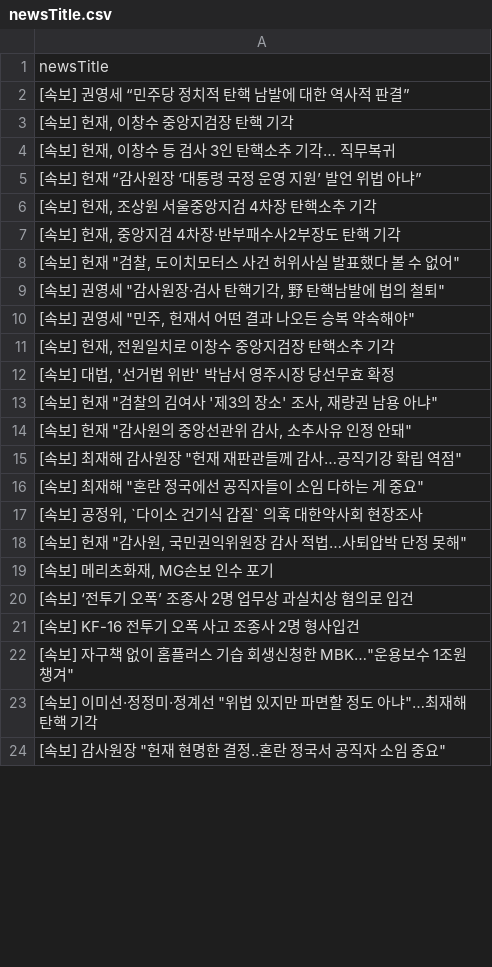
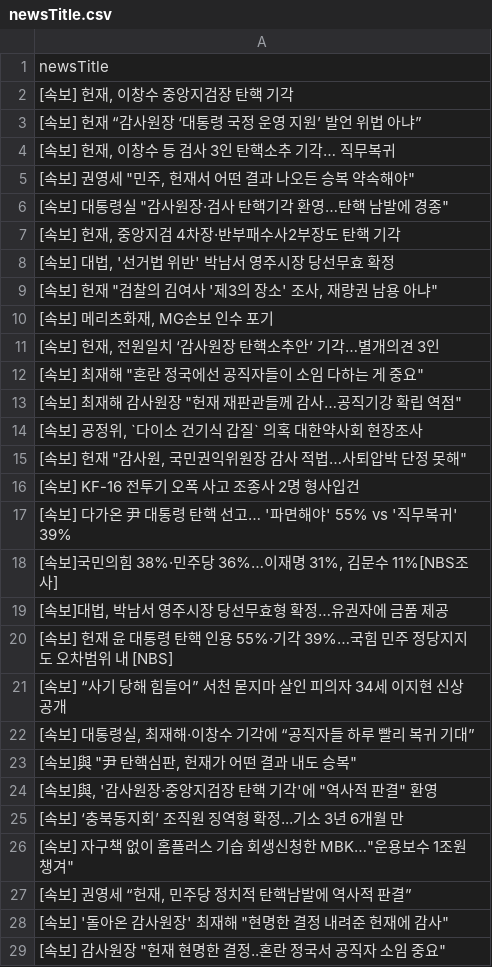
Before and after one commit to junhongkwon/News, a CSV file: newsTitle.csv, drawn as a sheet; only a part is shown; the diff covers the shown part only.

Commit message:
newsDataCollection

```diff
--- a/newsTitle.csv
+++ b/newsTitle.csv
@@ -1,24 +1,29 @@
 newsTitle
- [속보] 권영세 “민주당 정치적 탄핵 남발에 대한 역사적 판결”
 " [속보] 헌재, 이창수 중앙지검장 탄핵 기각 "
+ [속보] 헌재 “감사원장 ‘대통령 국정 운영 지원’ 발언 위법 아냐”
 " [속보] 헌재, 이창수 등 검사 3인 탄핵소추 기각… 직무복귀 "
- [속보] 헌재 “감사원장 ‘대통령 국정 운영 지원’ 발언 위법 아냐”
-" [속보] 헌재, 조상원 서울중앙지검 4차장 탄핵소추 기각 "
+" [속보] 권영세 ""민주, 헌재서 어떤 결과 나오든 승복 약속해야"" "
+" [속보] 대통령실 ""감사원장·검사 탄핵기각 환영…탄핵 남발에 경종"" "
 " [속보] 헌재, 중앙지검 4차장·반부패수사2부장도 탄핵 기각 "
-" [속보] 헌재 ""검찰, 도이치모터스 사건 허위사실 발표했다 볼 수 없어"" "
-" [속보] 권영세 ""감사원장·검사 탄핵기각, 野 탄핵남발에 법의 철퇴"" "
-" [속보] 권영세 ""민주, 헌재서 어떤 결과 나오든 승복 약속해야"" "
-" [속보] 헌재, 전원일치로 이창수 중앙지검장 탄핵소추 기각 "
 " [속보] 대법, '선거법 위반' 박남서 영주시장 당선무효 확정 "
 " [속보] 헌재 ""검찰의 김여사 '제3의 장소' 조사, 재량권 남용 아냐"" "
-" [속보] 헌재 ""감사원의 중앙선관위 감사, 소추사유 인정 안돼"" "
+" [속보] 메리츠화재, MG손보 인수 포기 "
+" [속보] 헌재, 전원일치 ‘감사원장 탄핵소추안’ 기각…별개의견 3인 "
+" [속보] 최재해 ""혼란 정국에선 공직자들이 소임 다하는 게 중요"" "
 " [속보] 최재해 감사원장 ""헌재 재판관들께 감사…공직기강 확립 역점"" "
-" [속보] 최재해 ""혼란 정국에선 공직자들이 소임 다하는 게 중요"" "
 " [속보] 공정위, `다이소 건기식 갑질` 의혹 대한약사회 현장조사 "
 " [속보] 헌재 ""감사원, 국민권익위원장 감사 적법…사퇴압박 단정 못해"" "
-" [속보] 메리츠화재, MG손보 인수 포기 "
- [속보] ‘전투기 오폭’ 조종사 2명 업무상 과실치상 혐의로 입건
  [속보] KF-16 전투기 오폭 사고 조종사 2명 형사입건
+ [속보] 다가온 尹 대통령 탄핵 선고… '파면해야' 55% vs '직무복귀' 39%
+" [속보]국민의힘 38%·민주당 36%…이재명 31%, 김문수 11%[NBS조사] "
+" [속보]대법, 박남서 영주시장 당선무효형 확정…유권자에 금품 제공 "
+ [속보] 헌재 윤 대통령 탄핵 인용 55%·기각 39%…국힘 민주 정당지지도 오차범위 내 [NBS]
+ [속보] “사기 당해 힘들어” 서천 묻지마 살인 피의자 34세 이지현 신상공개
+" [속보] 대통령실, 최재해·이창수 기각에 “공직자들 하루 빨리 복귀 기대” "
+" [속보]與 ""尹 탄핵심판, 헌재가 어떤 결과 내도 승복"" "
+" [속보]與, '감사원장·중앙지검장 탄핵 기각'에 ""역사적 판결"" 환영 "
+ [속보] ‘충북동지회’ 조직원 징역형 확정...기소 3년 6개월 만
 " [속보] 자구책 없이 홈플러스 기습 회생신청한 MBK…""운용보수 1조원 챙겨"" "
-" [속보] 이미선·정정미·정계선 ""위법 있지만 파면할 정도 아냐""…최재해 탄핵 기각 "
+" [속보] 권영세 “헌재, 민주당 정치적 탄핵남발에 역사적 판결” "
+" [속보] '돌아온 감사원장' 최재해 ""현명한 결정 내려준 헌재에 감사"" "
 " [속보] 감사원장 ""헌재 현명한 결정..혼란 정국서 공직자 소임 중요"" "
```
Also changed, not shown: 15 added rows, 22 removed rows, 31 moved rows and 7 edited cells elsewhere in this file.
